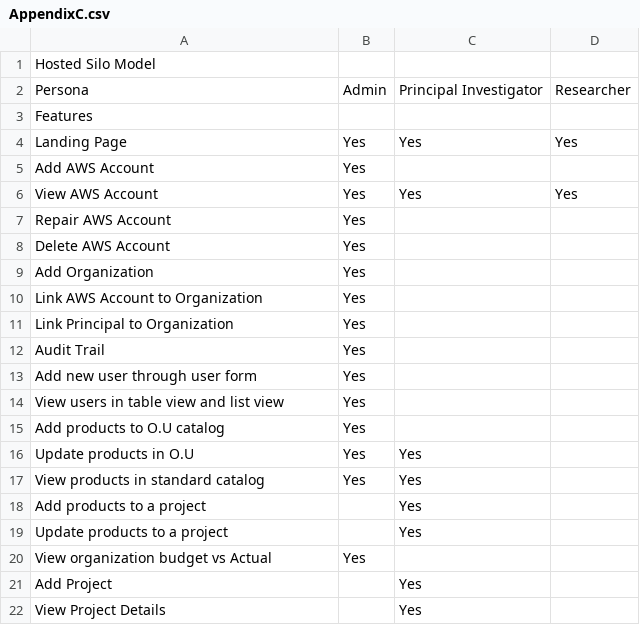
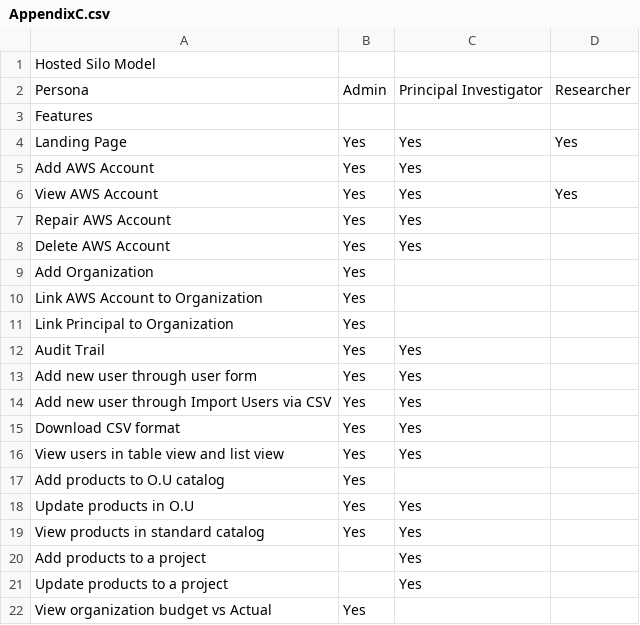
Before and after one commit to RLOpenCatalyst/rg-doc, a CSV file: source/AppendixC.csv, drawn as a sheet; only a part is shown; the shorter side is filled out with more unchanged rows.

```diff
--- a/source/AppendixC.csv
+++ b/source/AppendixC.csv
@@ -4,6 +4,6 @@ Features,,,
 Landing Page,Yes,Yes,Yes
-Add AWS Account,Yes,,
+Add AWS Account,Yes,Yes,
 View AWS Account,Yes,Yes,Yes
-Repair AWS Account,Yes,,
-Delete AWS Account,Yes,,
+Repair AWS Account,Yes,Yes,
+Delete AWS Account,Yes,Yes,
 Add Organization,Yes,,
@@ -11,5 +11,7 @@ Link AWS Account to Organization,Yes,,
 Link Principal to Organization,Yes,,
-Audit Trail,Yes,,
-Add new user through user form,Yes,,
-View users in table view and list view,Yes,,
+Audit Trail,Yes,Yes,
+Add new user through user form,Yes,Yes,
+Add new user through Import Users via CSV,Yes,Yes,
+Download CSV format,Yes,Yes,
+View users in table view and list view,Yes,Yes,
 Add products to O.U catalog,Yes,,
```
Also changed, not shown: 36 other files.
